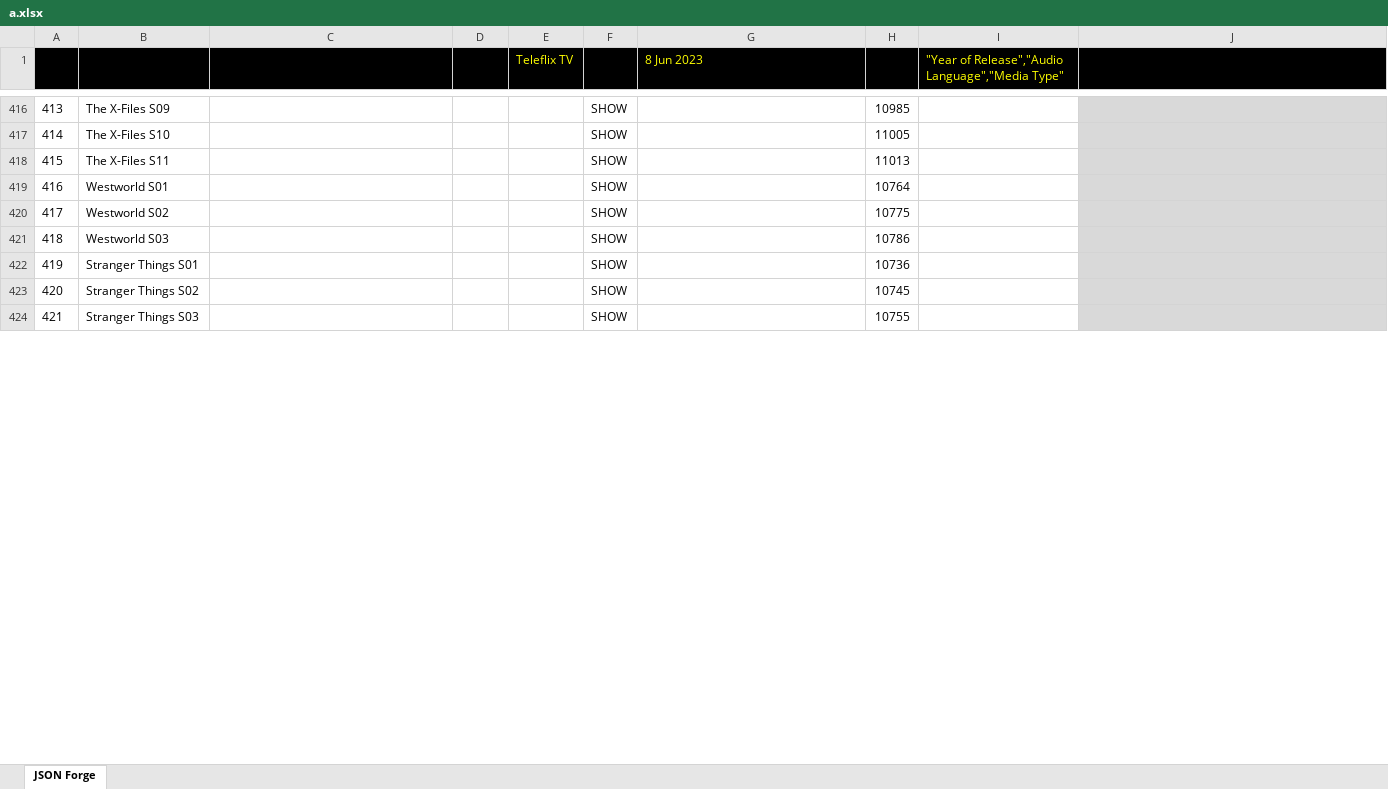
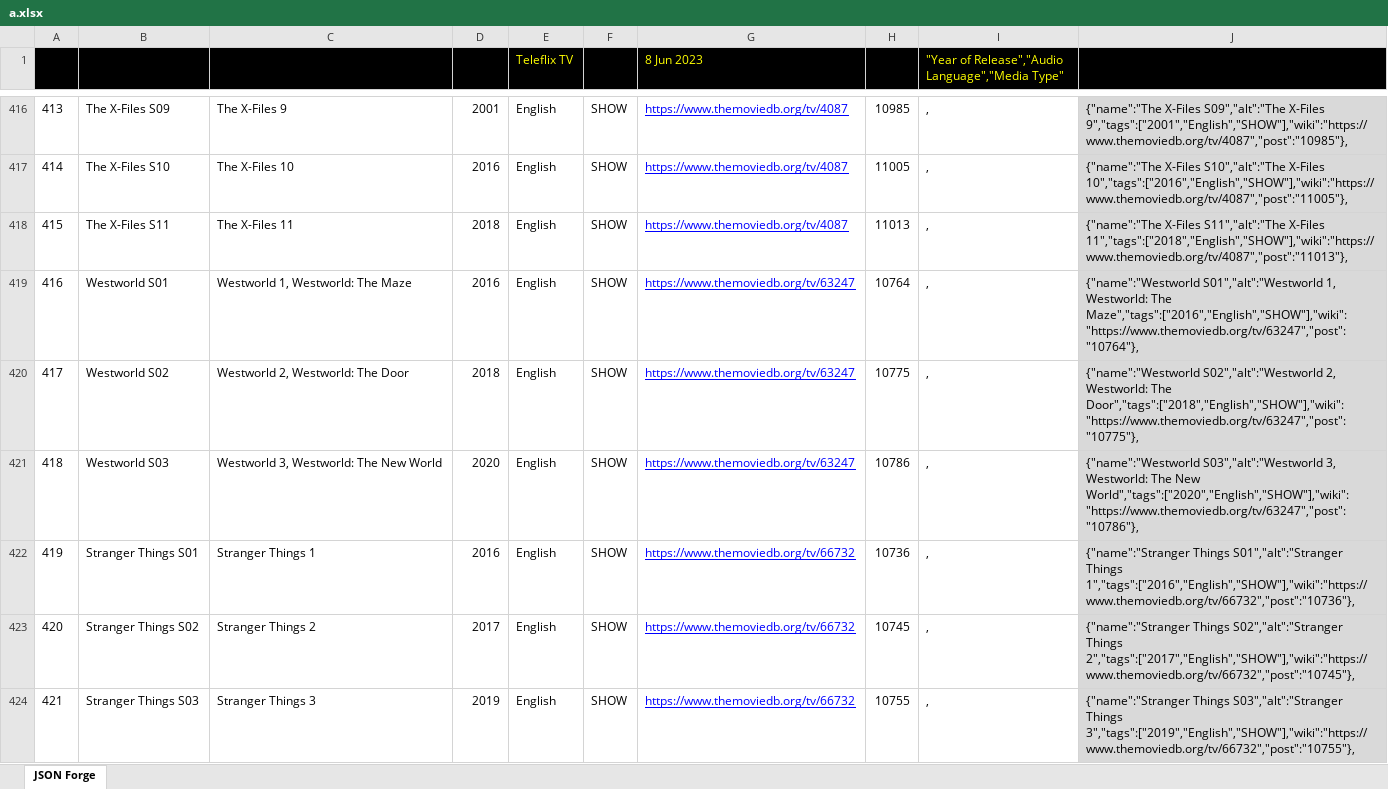
Before and after one commit to Catadex/data, an Excel workbook: a.xlsx, sheet JSON Forge, drawn as a sheet; only a part is shown, gaps mark what is left out; values as stored, in another font and other column widths than the file's, no borders; charts and pictures not drawn; the diff covers the shown part only; the diff names each change by its address in the sheet, - before the commit and + after, or states it on an @@ line.

```diff
--- a/a.xlsx (sheet JSON Forge)
+++ b/a.xlsx (sheet JSON Forge)
-C416 (data): (empty)
+C416 (data): The X-Files 9
-D416 (cname): (empty)
+D416 (cname): 2001
-E416:E424 (Teleflix TV): (empty)
+E416:E424 (Teleflix TV): English
-G416:G418 (8 Jun 2023): (empty)
+G416:G418 (8 Jun 2023): https://www.themoviedb.org/tv/4087
-I416:I424: (empty)
+I416:I424: ,
-J416: (empty)
+J416: {"name":"The X-Files S09","alt":"The X-Files 9","tags":["2001","English","SHOW"],"wiki":"https://www.themoviedb.org/tv/4087","post":"10985"},
-C417 (data): (empty)
+C417 (data): The X-Files 10
-D417 (cname): (empty)
+D417 (cname): 2016
-J417: (empty)
+J417: {"name":"The X-Files S10","alt":"The X-Files 10","tags":["2016","English","SHOW"],"wiki":"https://www.themoviedb.org/tv/4087","post":"11005"},
-C418 (data): (empty)
+C418 (data): The X-Files 11
-D418 (cname): (empty)
+D418 (cname): 2018
-J418: (empty)
+J418: {"name":"The X-Files S11","alt":"The X-Files 11","tags":["2018","English","SHOW"],"wiki":"https://www.themoviedb.org/tv/4087","post":"11013"},
-C419 (data): (empty)
+C419 (data): Westworld 1, Westworld: The Maze
-D419 (cname): (empty)
+D419 (cname): 2016
-G419:G421 (8 Jun 2023): (empty)
+G419:G421 (8 Jun 2023): https://www.themoviedb.org/tv/63247
-J419: (empty)
+J419: {"name":"Westworld S01","alt":"Westworld 1, Westworld: The Maze","tags":["2016","English","SHOW"],"wiki":"https://www.themoviedb.org/tv/63247","post":"10764"},
-C420 (data): (empty)
+C420 (data): Westworld 2, Westworld: The Door
-D420 (cname): (empty)
+D420 (cname): 2018
-J420: (empty)
+J420: {"name":"Westworld S02","alt":"Westworld 2, Westworld: The Door","tags":["2018","English","SHOW"],"wiki":"https://www.themoviedb.org/tv/63247","post":"10775"},
-C421 (data): (empty)
+C421 (data): Westworld 3, Westworld: The New World
-D421 (cname): (empty)
+D421 (cname): 2020
-J421: (empty)
+J421: {"name":"Westworld S03","alt":"Westworld 3, Westworld: The New World","tags":["2020","English","SHOW"],"wiki":"https://www.themoviedb.org/tv/63247","post":"10786"},
-C422 (data): (empty)
+C422 (data): Stranger Things 1
-D422 (cname): (empty)
+D422 (cname): 2016
-G422:G424 (8 Jun 2023): (empty)
+G422:G424 (8 Jun 2023): https://www.themoviedb.org/tv/66732
-J422: (empty)
+J422: {"name":"Stranger Things S01","alt":"Stranger Things 1","tags":["2016","English","SHOW"],"wiki":"https://www.themoviedb.org/tv/66732","post":"10736"},
-C423 (data): (empty)
+C423 (data): Stranger Things 2
-D423 (cname): (empty)
+D423 (cname): 2017
-J423: (empty)
+J423: {"name":"Stranger Things S02","alt":"Stranger Things 2","tags":["2017","English","SHOW"],"wiki":"https://www.themoviedb.org/tv/66732","post":"10745"},
-C424 (data): (empty)
+C424 (data): Stranger Things 3
-D424 (cname): (empty)
+D424 (cname): 2019
-J424: (empty)
+J424: {"name":"Stranger Things S03","alt":"Stranger Things 3","tags":["2019","English","SHOW"],"wiki":"https://www.themoviedb.org/tv/66732","post":"10755"},
```
Also changed, not shown: 471 edited cells elsewhere in this sheet, 2 other files.
